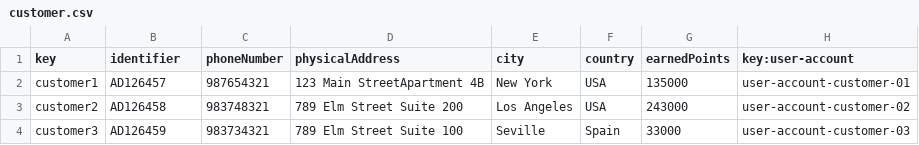
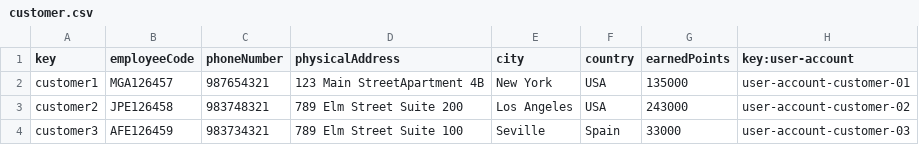
Before and after one commit to marrivbec/gii-is-DP2-C1.033, a CSV file: src/main/resources/WEB-INF/data/sample/customer.csv, drawn as a sheet.

```diff
--- a/src/main/resources/WEB-INF/data/sample/customer.csv
+++ b/src/main/resources/WEB-INF/data/sample/customer.csv
@@ -1,4 +1,4 @@
-key,identifier,phoneNumber,physicalAddress,city,country,earnedPoints,key:user-account
-customer1,AD126457,987654321,123 Main StreetApartment 4B, New York, USA,135000,user-account-customer-01
-customer2,AD126458,983748321,789 Elm Street Suite 200, Los Angeles, USA,243000,user-account-customer-02
-customer3,AD126459,983734321,789 Elm Street Suite 100, Seville, Spain,33000,user-account-customer-03
+key,employeeCode,phoneNumber,physicalAddress,city,country,earnedPoints,key:user-account
+customer1,MGA126457,987654321,123 Main StreetApartment 4B,New York,USA,135000,user-account-customer-01
+customer2,JPE126458,983748321,789 Elm Street Suite 200,Los Angeles,USA,243000,user-account-customer-02
+customer3,AFE126459,983734321,789 Elm Street Suite 100,Seville,Spain,33000,user-account-customer-03
```
Also changed, not shown: src/main/resources/WEB-INF/data/sample/airlineManager.csv, src/main/resources/WEB-INF/data/sample/assistanceAgent.csv, 22 other files.
